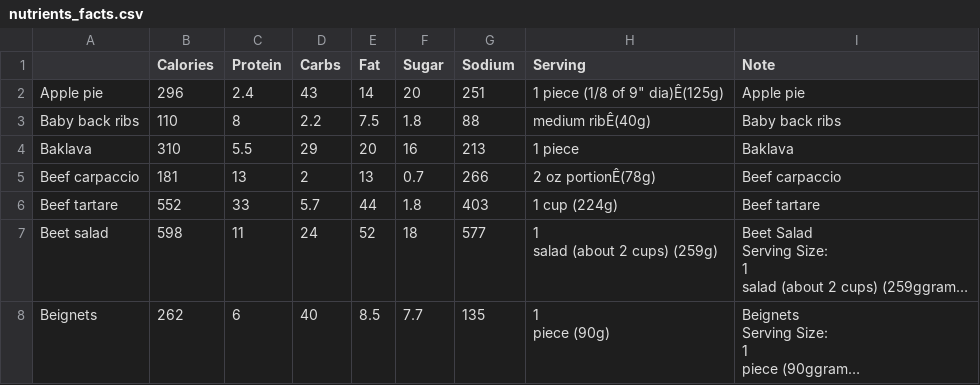
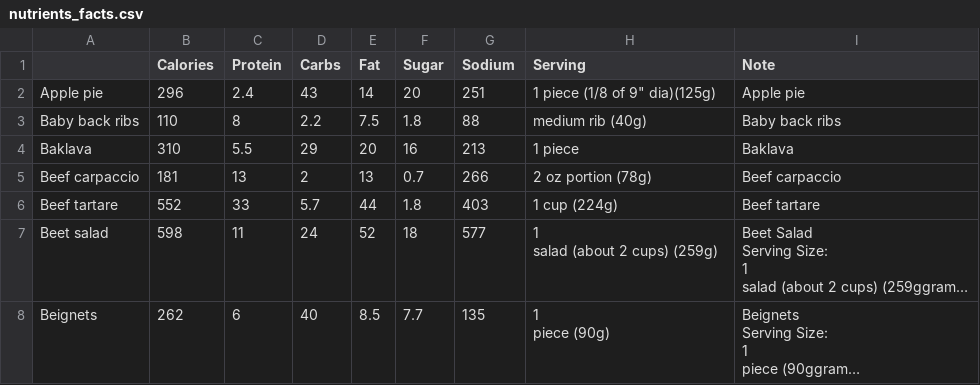
Before and after one commit to Rikesh-Patel/Food-Recognition, a CSV file: nutrients_facts.csv, drawn as a sheet; only a part is shown; long unchanged cells end in …; the diff names each change by its address in the sheet, - before the commit and + after, or states it on an @@ line.

Commit message:
Update

```diff
--- a/nutrients_facts.csv
+++ b/nutrients_facts.csv
-H2 (Serving): 1 piece (1/8 of 9" dia)Ê(125g)
+H2 (Serving): 1 piece (1/8 of 9" dia)(125g)
-H3 (Serving): medium ribÊ(40g)
+H3 (Serving): medium rib (40g)
-H5 (Serving): 2 oz portionÊ(78g)
+H5 (Serving): 2 oz portion (78g)
```
